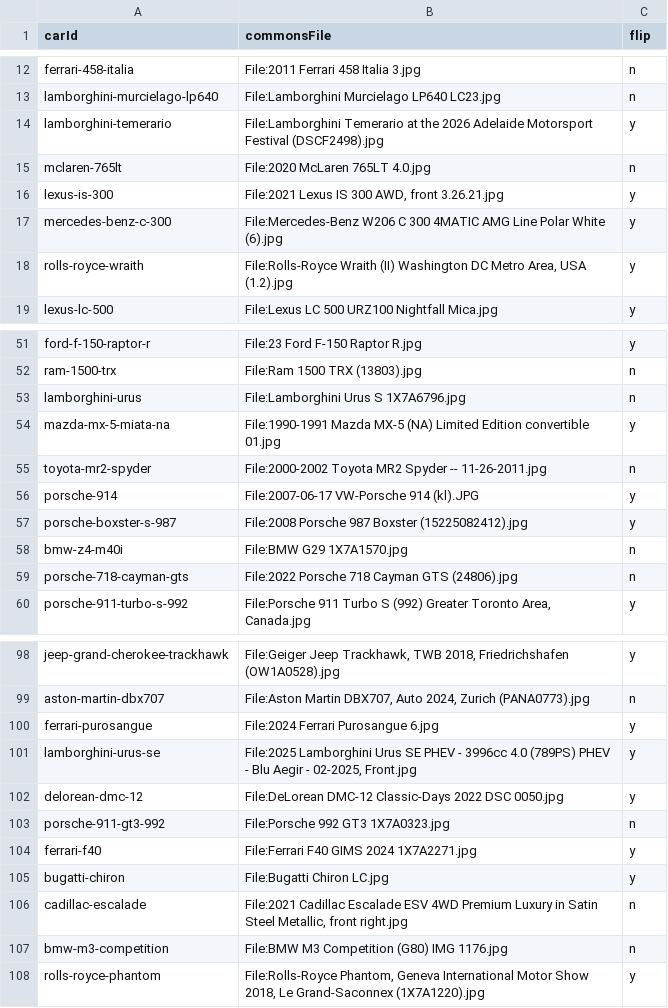
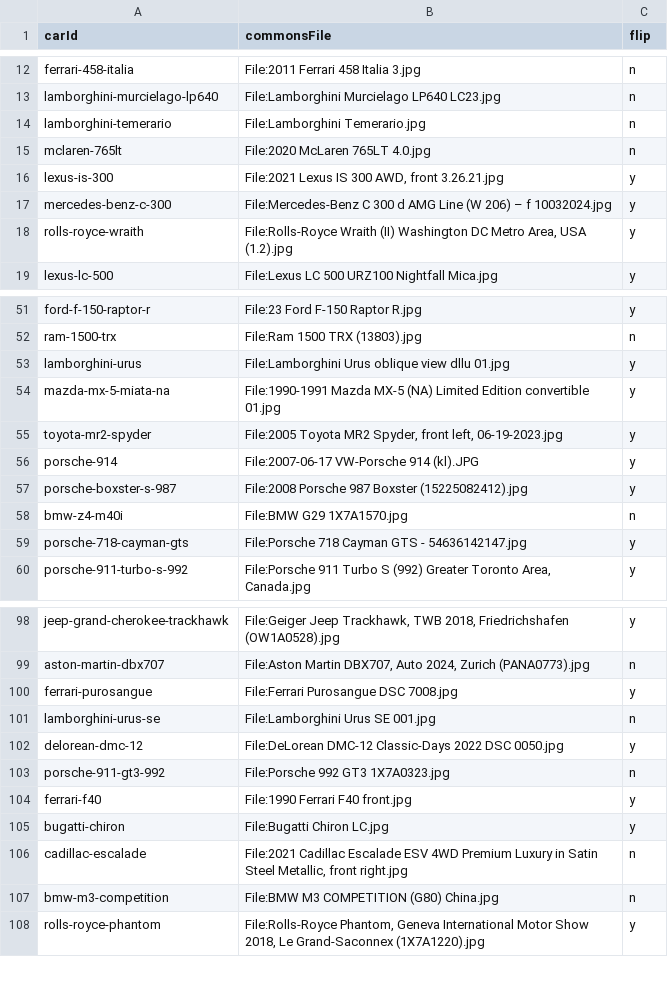
Before and after one commit to sgreen-dev/pink-slips, a CSV file: scripts/art/sources.csv, drawn as a sheet; only a part is shown, gaps mark what is left out; the diff covers the shown part only.

Commit message:
Re-source fifteen more cards after a review of every illustration
A card by card review found faults the automated checks cannot see: a
second Lamborghini merged behind the Temerario, a sign above the Celica's
roofline, a dark object over the MR2's cabin, falcon doors left open, plates
reading backwards on the Taycan and the Purosangue, and a torn F40 tail.

The Cybertruck was on a steep overhead view and is now on a low three-quarter
like its siblings, which also settles the angle noted when it was last
changed. Two carry a caveat: the C 300 photograph is titled as the diesel and
the Celica's as the 1.8 VVTi, both the same body and trim level as the card.

Every replacement shows one car, complete, isolated and facing the way the
track runs, rendered to a scratch directory and looked at first, then judged
again at card size. The folder is 3,402,716 bytes across 126 files.

The sixteenth card, the Challenger SRT Demon 170, is left alone: Commons has
one photograph of it and a rope barrier crosses the car.

```diff
--- a/scripts/art/sources.csv
+++ b/scripts/art/sources.csv
@@ -13,6 +13,6 @@ ferrari-458-italia,File:2011 Ferrari 458 Italia 3.jpg,n
 lamborghini-murcielago-lp640,File:Lamborghini Murcielago LP640 LC23.jpg,n
-lamborghini-temerario,File:Lamborghini Temerario at the 2026 Adelaide Motorsport Festival (DSCF2498).jpg,y
+lamborghini-temerario,File:Lamborghini Temerario.jpg,n
 mclaren-765lt,File:2020 McLaren 765LT 4.0.jpg,n
 lexus-is-300,"File:2021 Lexus IS 300 AWD, front 3.26.21.jpg",y
-mercedes-benz-c-300,File:Mercedes-Benz W206 C 300 4MATIC AMG Line Polar White (6).jpg,y
+mercedes-benz-c-300,File:Mercedes-Benz C 300 d AMG Line (W 206) – f 10032024.jpg,y
 rolls-royce-wraith,"File:Rolls-Royce Wraith (II) Washington DC Metro Area, USA (1.2).jpg",y
@@ -52,5 +52,5 @@ ford-f-150-raptor-r,File:23 Ford F-150 Raptor R.jpg,y
 ram-1500-trx,File:Ram 1500 TRX (13803).jpg,n
-lamborghini-urus,File:Lamborghini Urus S 1X7A6796.jpg,n
+lamborghini-urus,File:Lamborghini Urus oblique view dllu 01.jpg,y
 mazda-mx-5-miata-na,"File:1990-1991 Mazda MX-5 (NA) Limited Edition convertible 01.jpg",y
-toyota-mr2-spyder,"File:2000-2002 Toyota MR2 Spyder -- 11-26-2011.jpg",n
+toyota-mr2-spyder,"File:2005 Toyota MR2 Spyder, front left, 06-19-2023.jpg",y
 porsche-914,File:2007-06-17 VW-Porsche 914 (kl).JPG,y
@@ -58,3 +58,3 @@ porsche-boxster-s-987,"File:2008 Porsche 987 Boxster (15225082412).jpg",y
 bmw-z4-m40i,"File:BMW G29 1X7A1570.jpg",n
-porsche-718-cayman-gts,"File:2022 Porsche 718 Cayman GTS (24806).jpg",n
+porsche-718-cayman-gts,File:Porsche 718 Cayman GTS - 54636142147.jpg,y
 porsche-911-turbo-s-992,"File:Porsche 911 Turbo S (992) Greater Toronto Area, Canada.jpg",y
@@ -99,10 +99,10 @@ jeep-grand-cherokee-trackhawk,"File:Geiger Jeep Trackhawk, TWB 2018, Friedrichsh
 aston-martin-dbx707,"File:Aston Martin DBX707, Auto 2024, Zurich (PANA0773).jpg",n
-ferrari-purosangue,"File:2024 Ferrari Purosangue 6.jpg",y
-lamborghini-urus-se,"File:2025 Lamborghini Urus SE PHEV - 3996cc 4.0 (789PS) PHEV - Blu Aegir - 02-2025, Front.jpg",y
+ferrari-purosangue,File:Ferrari Purosangue DSC 7008.jpg,y
+lamborghini-urus-se,File:Lamborghini Urus SE 001.jpg,n
 delorean-dmc-12,"File:DeLorean DMC-12 Classic-Days 2022 DSC 0050.jpg",y
 porsche-911-gt3-992,"File:Porsche 992 GT3 1X7A0323.jpg",n
-ferrari-f40,"File:Ferrari F40 GIMS 2024 1X7A2271.jpg",y
+ferrari-f40,File:1990 Ferrari F40 front.jpg,y
 bugatti-chiron,File:Bugatti Chiron LC.jpg,y
 cadillac-escalade,"File:2021 Cadillac Escalade ESV 4WD Premium Luxury in Satin Steel Metallic, front right.jpg",n
-bmw-m3-competition,"File:BMW M3 Competition (G80) IMG 1176.jpg",n
+bmw-m3-competition,File:BMW M3 COMPETITION (G80) China.jpg,n
 rolls-royce-phantom,"File:Rolls-Royce Phantom, Geneva International Motor Show 2018, Le Grand-Saconnex (1X7A1220).jpg",y
```
Also changed, not shown: 8 edited cells elsewhere in this file, 17 other files.
